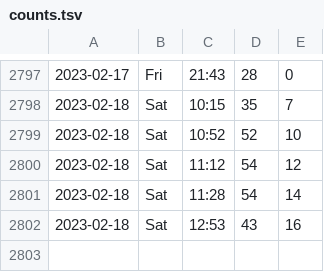
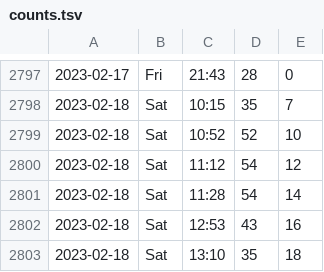
Before and after one commit to liao961120/ntu-gym, a TSV file: counts.tsv, drawn as a sheet; only a part is shown, gaps mark what is left out; the diff names each change by its address in the sheet, - before the commit and + after, or states it on an @@ line.

Commit message:
deploy: 16409c0765d16f9f76aa0b2a42c5bcc6c1979621

```diff
--- a/counts.tsv
+++ b/counts.tsv
+row 2803: 2023-02-18 | Sat | 13:10 | 35 | 18
```
